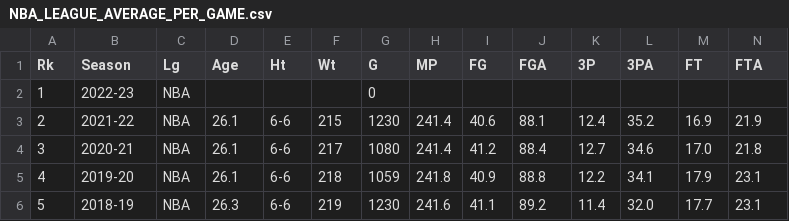
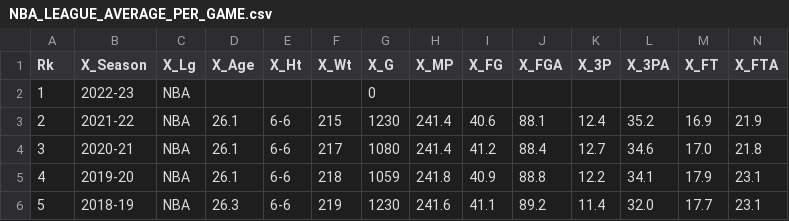
Before and after one commit to gghatano/NBA_LEAGUE_AVERAGE_VISUALIZATION, a CSV file: data/NBA_LEAGUE_AVERAGE_PER_GAME.csv, drawn as a sheet; only a part is shown; the diff covers the shown part only; the diff names each change by its address in the sheet, - before the commit and + after, or states it on an @@ line.

```diff
--- a/data/NBA_LEAGUE_AVERAGE_PER_GAME.csv
+++ b/data/NBA_LEAGUE_AVERAGE_PER_GAME.csv
-B1: Season
+B1: X_Season
-C1: Lg
+C1: X_Lg
-D1: Age
+D1: X_Age
-E1: Ht
+E1: X_Ht
-F1: Wt
+F1: X_Wt
-G1: G
+G1: X_G
-H1: MP
+H1: X_MP
-I1: FG
+I1: X_FG
-J1: FGA
+J1: X_FGA
-K1: 3P
+K1: X_3P
-L1: 3PA
+L1: X_3PA
-M1: FT
+M1: X_FT
-N1: FTA
+N1: X_FTA
```
Also changed, not shown: 18 edited cells elsewhere in this file, data/NBA_LEAGUE_AVERAGE_PER_100_POSESSIONS.csv, data/NBA_LEAGUE_AVERAGE_TOTAL.csv, 2 other files.
